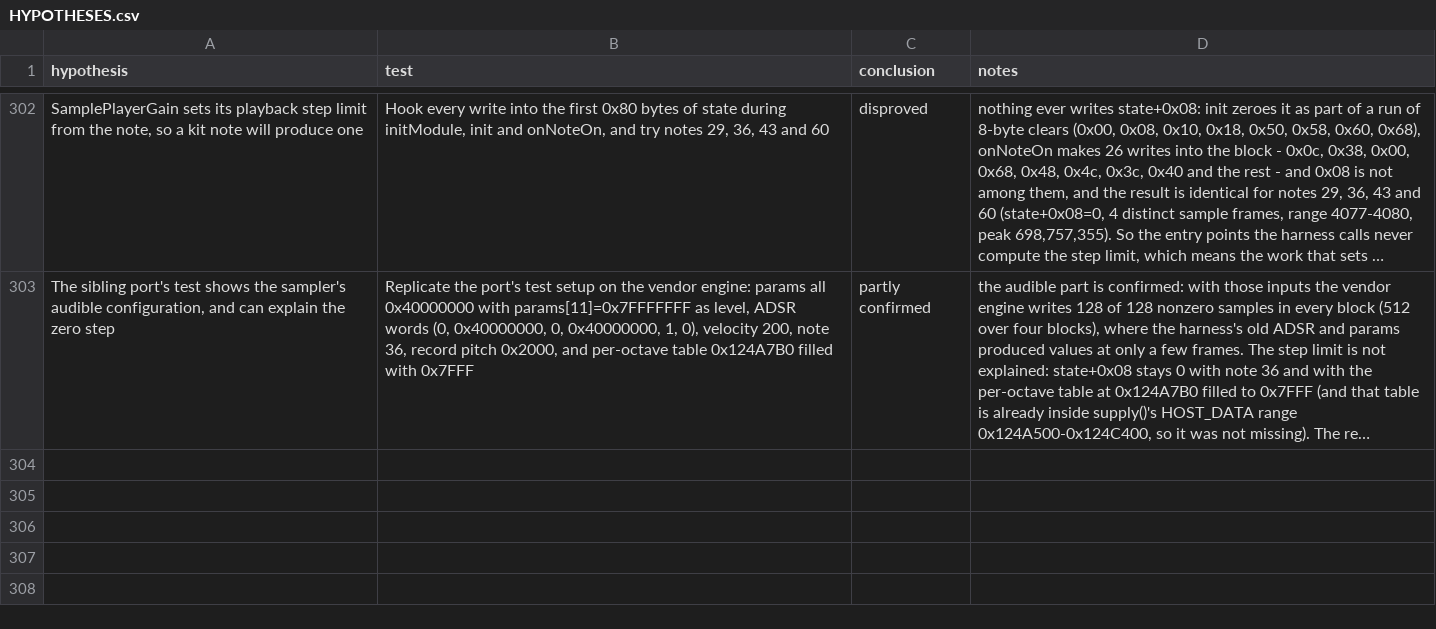
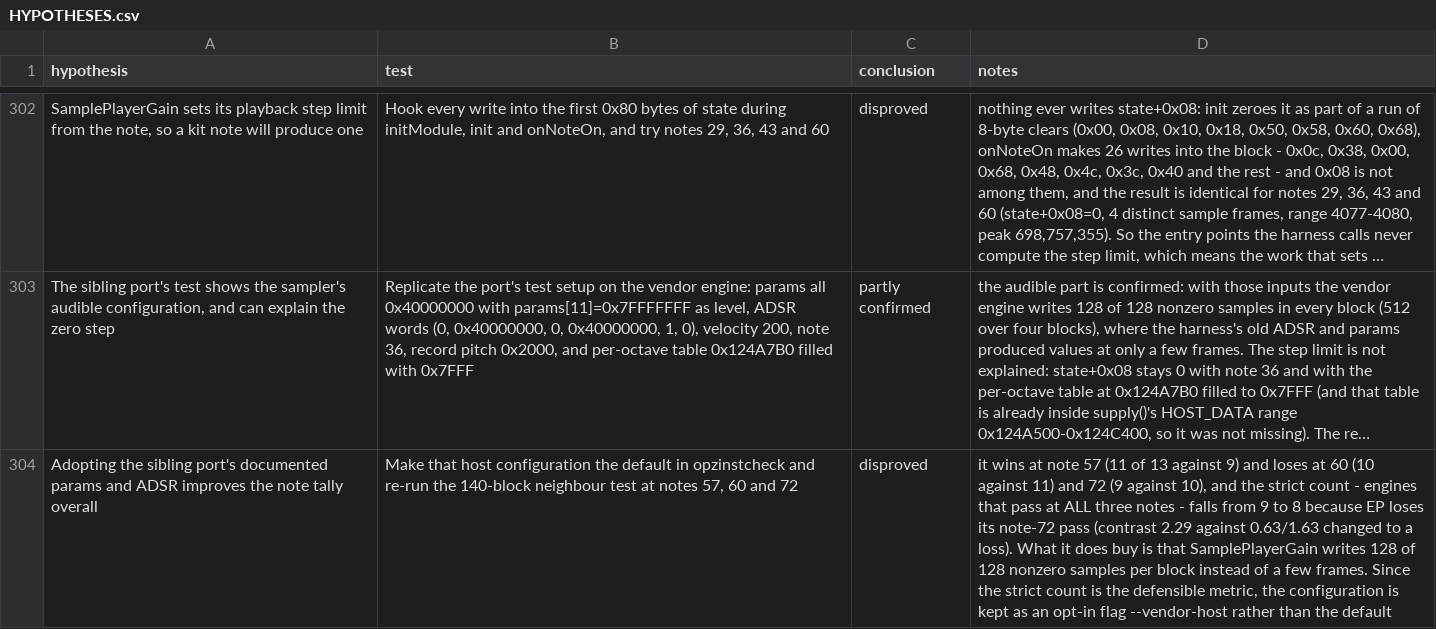
Before and after one commit to ioma8/opz-firmware-notes, a CSV file: HYPOTHESES.csv, drawn as a sheet; only a part is shown, gaps mark what is left out; long unchanged cells end in …; the diff names each change by its address in the sheet, - before the commit and + after, or states it on an @@ line.

Commit message:
The port's host config is opt-in: it costs EP its note-72 pass

```diff
--- a/HYPOTHESES.csv
+++ b/HYPOTHESES.csv
+row 304: Adopting the sibling port's documented params and ADSR improves the note tally overall | Make that host configuration the default in opzinstcheck and re-run the 140-block neighbour test at notes 57, 60 and 72 | disproved | it wins at note 57 (11 of 13 against 9) and loses at 60 (10 against 11) and 72 (9 against 10), and the strict count - engines that pass at ALL three notes - falls from 9 to 8 because EP loses its note-72 pass (contrast 2.29 against 0.63/1.63 changed to a loss). What it does buy is that SamplePlayerGain writes 128 of 128 nonzero samples per block instead of a few frames. Since the strict count is the defensible metric, the configuration is kept as an opt-in flag --vendor-host rather than the default
```
Also changed, not shown: 2 other files.
